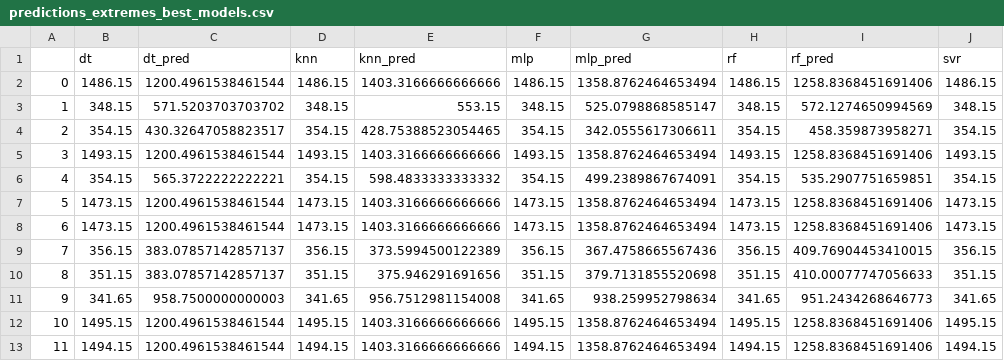
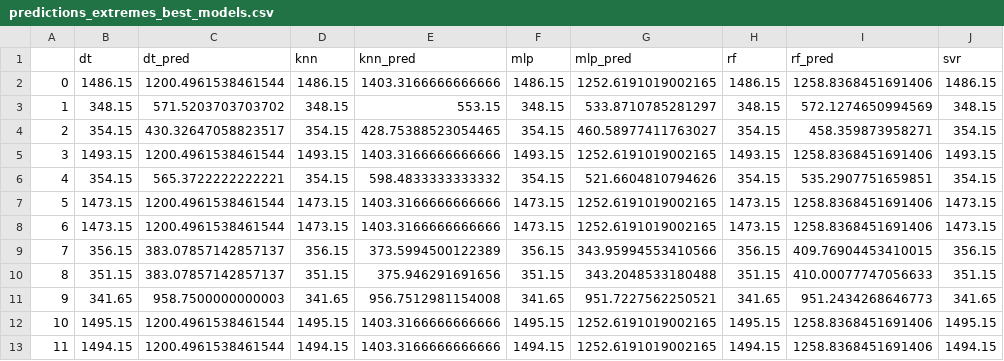
Before and after one commit to ealcobaca/mlglass, a CSV file: result/predictions_extremes_best_models.csv, drawn as a sheet; only a part is shown; the diff names each change by its address in the sheet, - before the commit and + after, or states it on an @@ line.

```diff
--- a/result/predictions_extremes_best_models.csv
+++ b/result/predictions_extremes_best_models.csv
-G2 (mlp_pred): 1358.8762464653494
+G2 (mlp_pred): 1252.6191019002165
-G3 (mlp_pred): 525.0798868585147
+G3 (mlp_pred): 533.8710785281297
-G4 (mlp_pred): 342.0555617306611
+G4 (mlp_pred): 460.58977411763027
-G5 (mlp_pred): 1358.8762464653494
+G5 (mlp_pred): 1252.6191019002165
-G6 (mlp_pred): 499.2389867674091
+G6 (mlp_pred): 521.6604810794626
-G7:G8 (mlp_pred): 1358.8762464653494
+G7:G8 (mlp_pred): 1252.6191019002165
-G9 (mlp_pred): 367.4758665567436
+G9 (mlp_pred): 343.95994553410566
-G10 (mlp_pred): 379.7131855520698
+G10 (mlp_pred): 343.2048533180488
-G11 (mlp_pred): 938.259952798634
+G11 (mlp_pred): 951.7227562250521
-G12:G13 (mlp_pred): 1358.8762464653494
+G12:G13 (mlp_pred): 1252.6191019002165
```
Also changed, not shown: result/performance_best_models.csv, result/performance_standard_models.csv, 7 other files.
